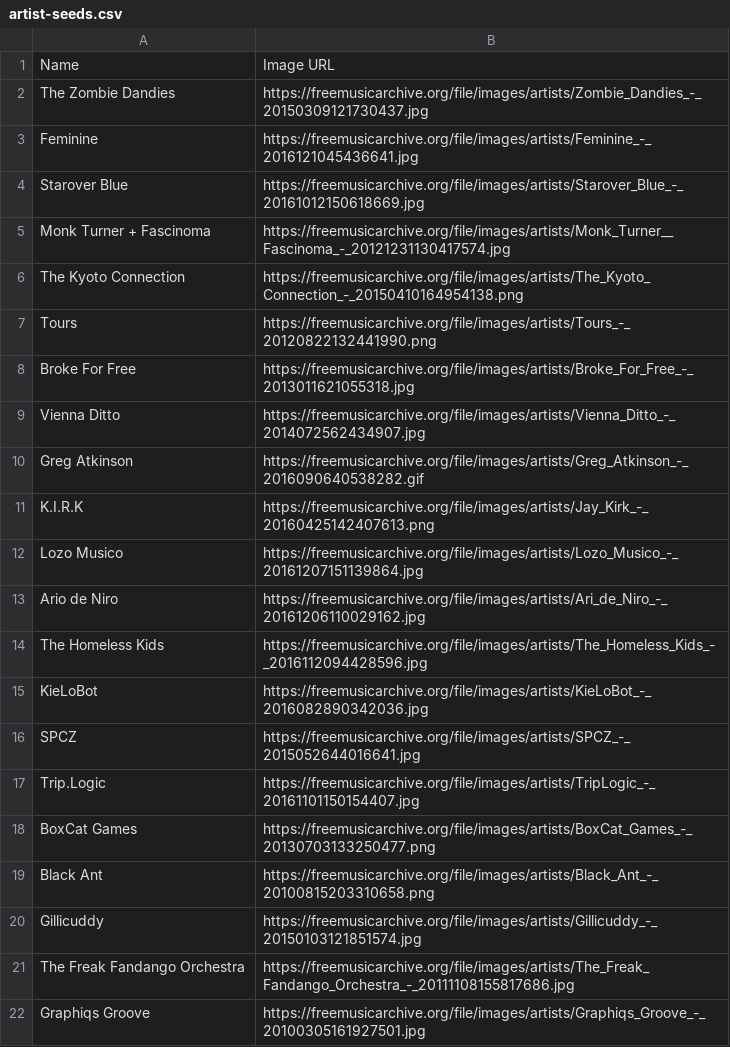
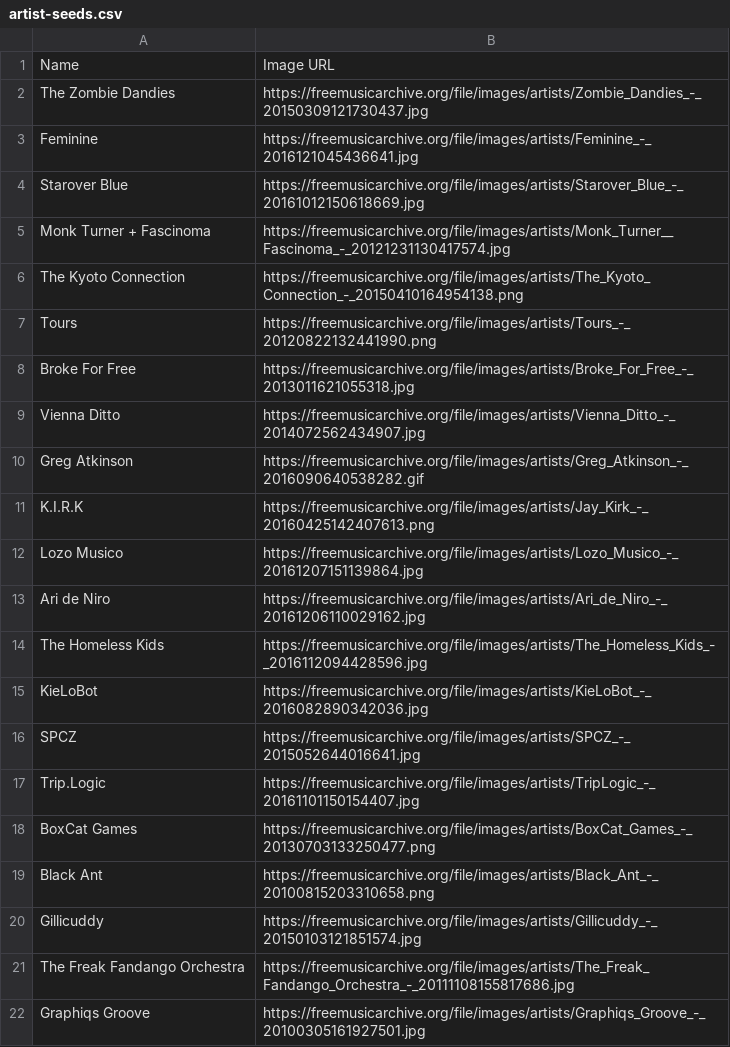
Before and after one commit to maksym1224/Interlude, a CSV file: db/seeds/artist-seeds.csv, drawn as a sheet.

```diff
--- a/db/seeds/artist-seeds.csv
+++ b/db/seeds/artist-seeds.csv
@@ -12,3 +12,3 @@ K.I.R.K,https://freemusicarchive.org/file/images/artists/Jay_Kirk_-_201604251424
 Lozo Musico,https://freemusicarchive.org/file/images/artists/Lozo_Musico_-_20161207151139864.jpg
-Ario de Niro,https://freemusicarchive.org/file/images/artists/Ari_de_Niro_-_20161206110029162.jpg
+Ari de Niro,https://freemusicarchive.org/file/images/artists/Ari_de_Niro_-_20161206110029162.jpg
 The Homeless Kids,https://freemusicarchive.org/file/images/artists/The_Homeless_Kids_-_2016112094428596.jpg
```
Also changed, not shown: db/seeds/album-seeds.csv, db/seeds/song-seeds.csv, 5 other files.
